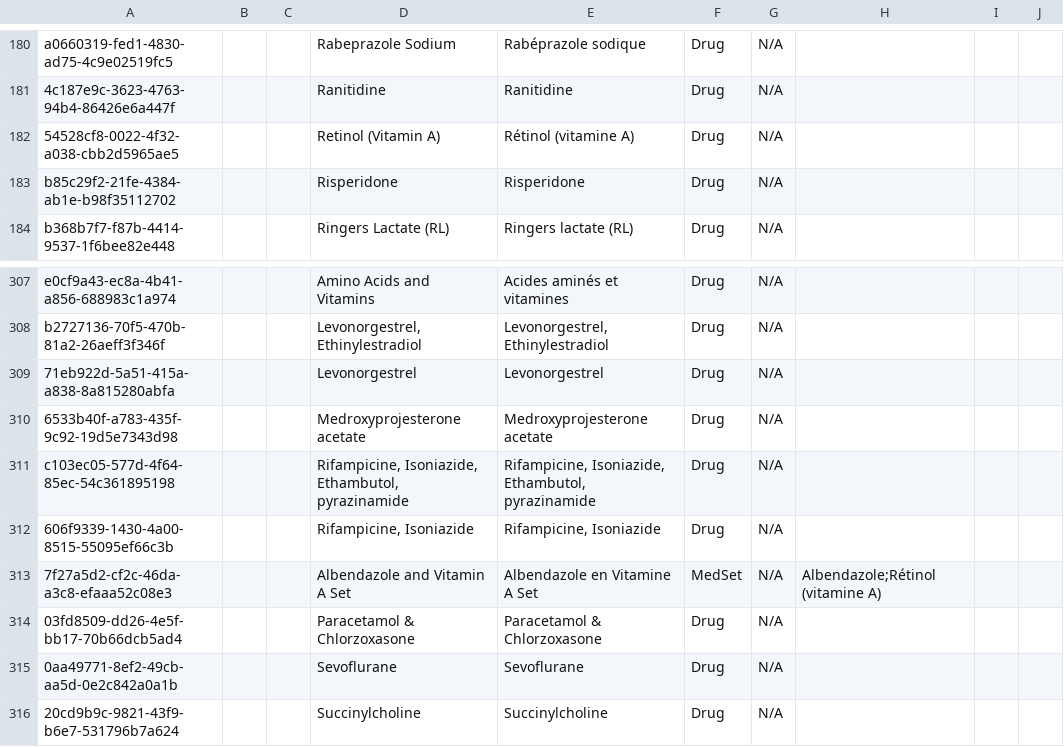
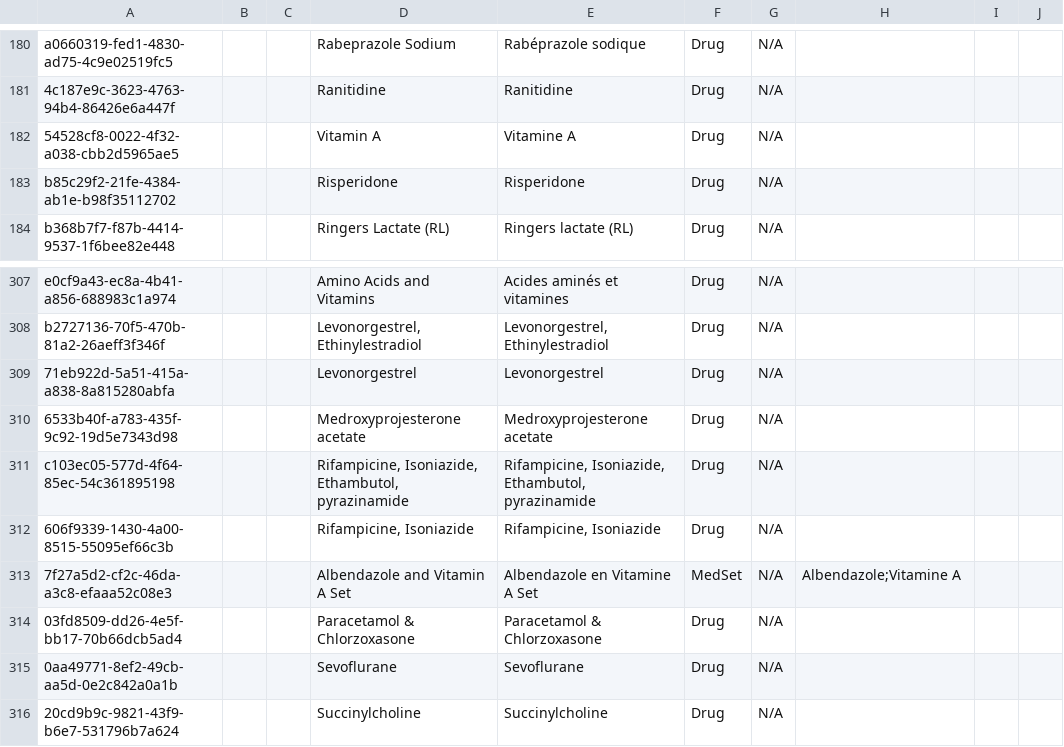
Before and after one commit to mekomsolutions/openmrs-config-haiti, a CSV file: configuration/concepts/drugs_concepts.csv, drawn as a sheet; only a part is shown, gaps mark what is left out.

```diff
--- a/configuration/concepts/drugs_concepts.csv
+++ b/configuration/concepts/drugs_concepts.csv
@@ -181,3 +181,3 @@ a0660319-fed1-4830-ad75-4c9e02519fc5,,,Rabeprazole Sodium,Rabéprazole sodique,D
 4c187e9c-3623-4763-94b4-86426e6a447f,,,Ranitidine,Ranitidine,Drug,N/A,,,
-54528cf8-0022-4f32-a038-cbb2d5965ae5,,,Retinol (Vitamin A),Rétinol (vitamine A),Drug,N/A,,,
+54528cf8-0022-4f32-a038-cbb2d5965ae5,,,Vitamin A,Vitamine A,Drug,N/A,,,
 b85c29f2-21fe-4384-ab1e-b98f35112702,,,Risperidone,Risperidone,Drug,N/A,,,
@@ -312,3 +312,3 @@ c103ec05-577d-4f64-85ec-54c361895198,,,"Rifampicine, Isoniazide, Ethambutol, pyr
 606f9339-1430-4a00-8515-55095ef66c3b,,,"Rifampicine, Isoniazide","Rifampicine, Isoniazide",Drug,N/A,,,
-7f27a5d2-cf2c-46da-a3c8-efaaa52c08e3,,,Albendazole and Vitamin A Set,Albendazole en Vitamine A Set,MedSet,N/A,Albendazole;Rétinol (vitamine A),,
+7f27a5d2-cf2c-46da-a3c8-efaaa52c08e3,,,Albendazole and Vitamin A Set,Albendazole en Vitamine A Set,MedSet,N/A,Albendazole;Vitamine A,,
 03fd8509-dd26-4e5f-bb17-70b66dcb5ad4,,,Paracetamol & Chlorzoxasone,Paracetamol & Chlorzoxasone,Drug,N/A,,,
```
Also changed, not shown: configuration/concepts/commons.csv, configuration/concepts/diagnoses.csv, 6 other files.
